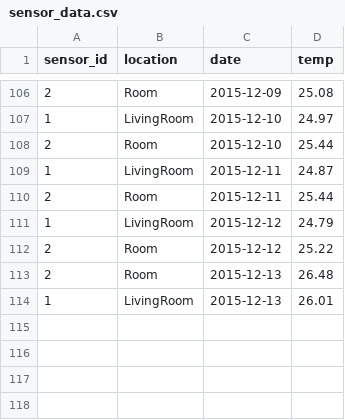
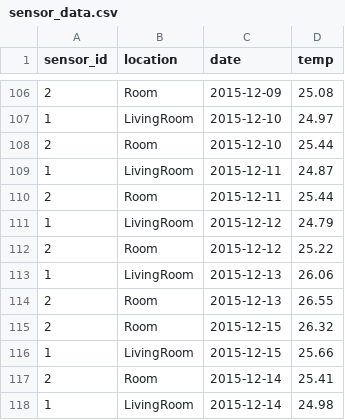
Before and after one commit to emnik/pyre, a CSV file: public/files/sensor_data.csv, drawn as a sheet; only a part is shown, gaps mark what is left out.

```diff
--- a/public/files/sensor_data.csv
+++ b/public/files/sensor_data.csv
@@ -112,3 +112,7 @@ sensor_id,location,date,temp
 2,Room,2015-12-12,25.22
-2,Room,2015-12-13,26.48
-1,LivingRoom,2015-12-13,26.01
+1,LivingRoom,2015-12-13,26.06
+2,Room,2015-12-13,26.55
+2,Room,2015-12-15,26.32
+1,LivingRoom,2015-12-15,25.66
+2,Room,2015-12-14,25.41
+1,LivingRoom,2015-12-14,24.98
```
Also changed, not shown: 18 other files.
